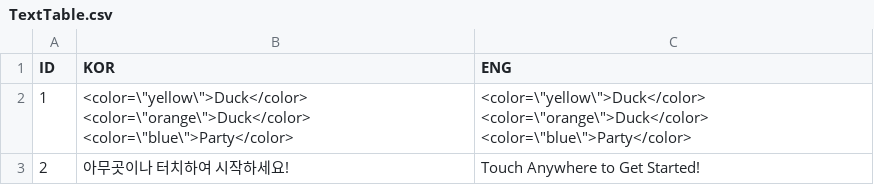
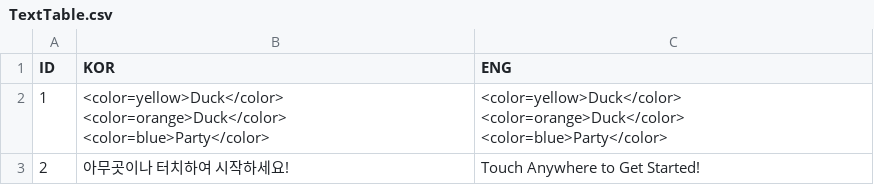
Before and after one commit to KIA-PROGRAMMING-38/Team_Immortal-Sprouts_Pummel-Party, a CSV file: Team_Immortal Sprouts_Pummel Party/Assets/Resources/CSVs/TextTable.csv, drawn as a sheet.

Commit message:
[Modify] TextCSV 수정 및 ui 루트오브젝트 생성

```diff
--- a/Team_Immortal Sprouts_Pummel Party/Assets/Resources/CSVs/TextTable.csv
+++ b/Team_Immortal Sprouts_Pummel Party/Assets/Resources/CSVs/TextTable.csv
@@ -1,3 +1,3 @@
 ID,KOR,ENG
-1,"<color=\""yellow\"">Duck</color> <color=\""orange\"">Duck</color> <color=\""blue\"">Party</color>","<color=\""yellow\"">Duck</color> <color=\""orange\"">Duck</color> <color=\""blue\"">Party</color>"
+1,<color=yellow>Duck</color> <color=orange>Duck</color> <color=blue>Party</color>,<color=yellow>Duck</color> <color=orange>Duck</color> <color=blue>Party</color>
 2,아무곳이나 터치하여 시작하세요!,Touch Anywhere to Get Started!
```
Also changed, not shown: 4 other files.
